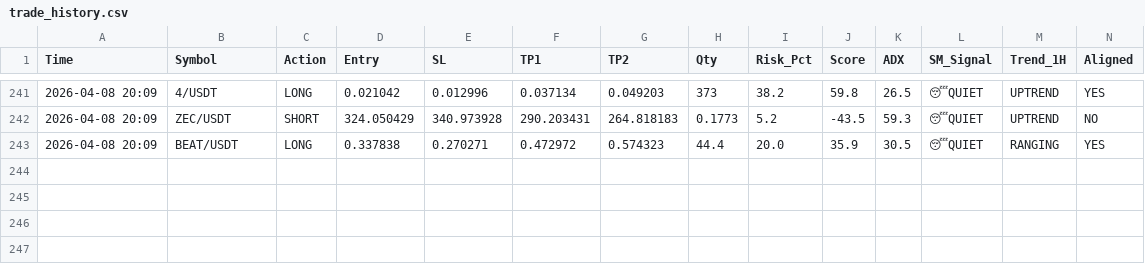
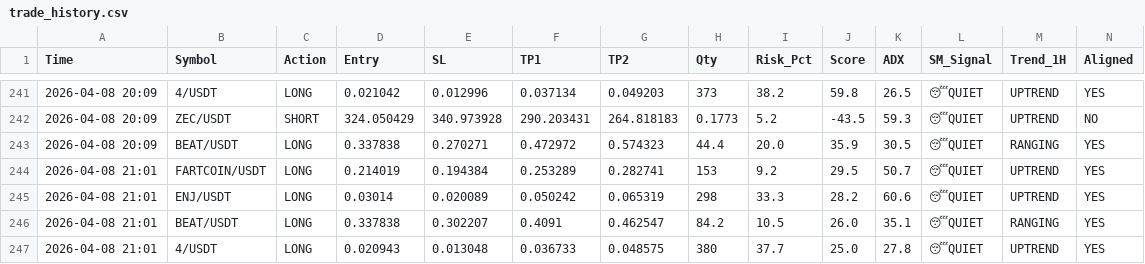
Before and after one commit to alifhawari-dotcom/crypto-ai-agent, a CSV file: trade_history.csv, drawn as a sheet; only a part is shown, gaps mark what is left out; rows hold the shown columns only; the diff names each change by its address in the sheet, - before the commit and + after, or states it on an @@ line.

Commit message:
Update trade history [skip ci]

```diff
--- a/trade_history.csv
+++ b/trade_history.csv
+row 244: 2026-04-08 21:01 | FARTCOIN/USDT | LONG | 0.214019 | 0.194384 | 0.253289 | 0.282741 | 153 | 9.2 | 29.5 | 50.7 | 😴QUIET | UPTREND | YES
+row 245: 2026-04-08 21:01 | ENJ/USDT | LONG | 0.03014 | 0.020089 | 0.050242 | 0.065319 | 298 | 33.3 | 28.2 | 60.6 | 😴QUIET | UPTREND | YES
+row 246: 2026-04-08 21:01 | BEAT/USDT | LONG | 0.337838 | 0.302207 | 0.4091 | 0.462547 | 84.2 | 10.5 | 26.0 | 35.1 | 😴QUIET | RANGING | YES
+row 247: 2026-04-08 21:01 | 4/USDT | LONG | 0.020943 | 0.013048 | 0.036733 | 0.048575 | 380 | 37.7 | 25.0 | 27.8 | 😴QUIET | UPTREND | YES
```
